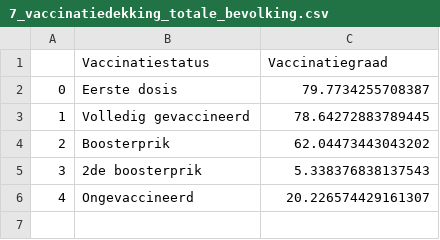
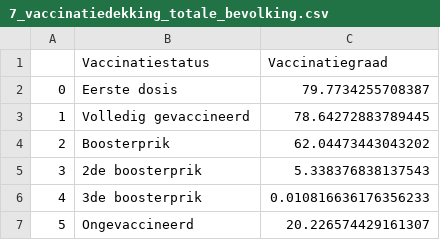
Before and after one commit to journinho/covid-19-dashboard-sciensano-2.0, a CSV file: 7_vaccinatiedekking_totale_bevolking.csv, drawn as a sheet; addresses are those after the commit; the diff names each change by its address in the sheet, - before the commit and + after, or states it on an @@ line.

Commit message:
Latest data: Wed Sep  7 15:14:57 UTC 2022

```diff
--- a/7_vaccinatiedekking_totale_bevolking.csv
+++ b/7_vaccinatiedekking_totale_bevolking.csv
+row 6: 4 | 3de boosterprik | 0.010816636176356233
@@ column A renumbered from row 7 down @@
```
